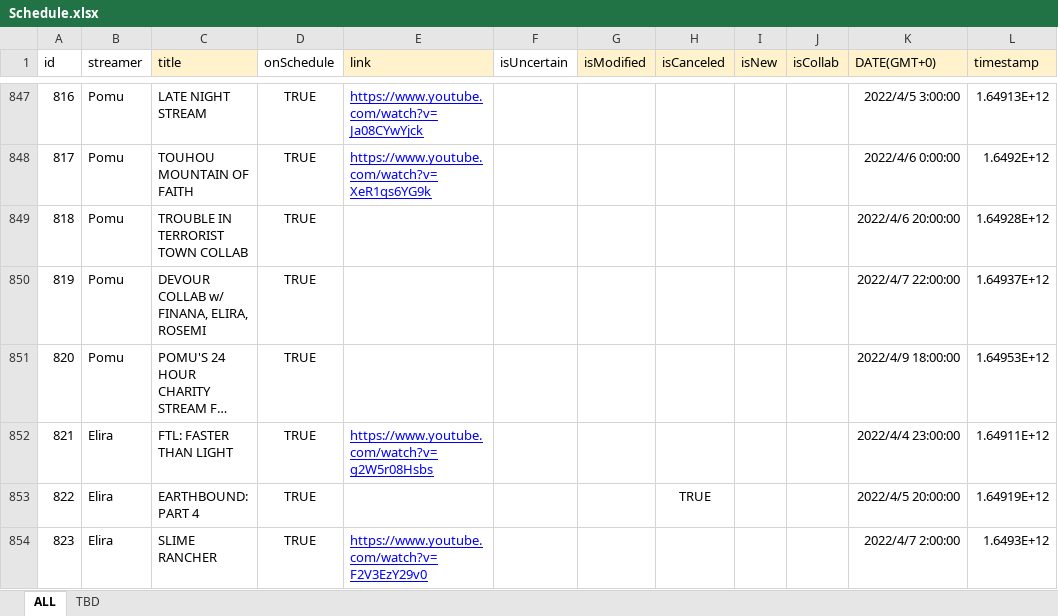
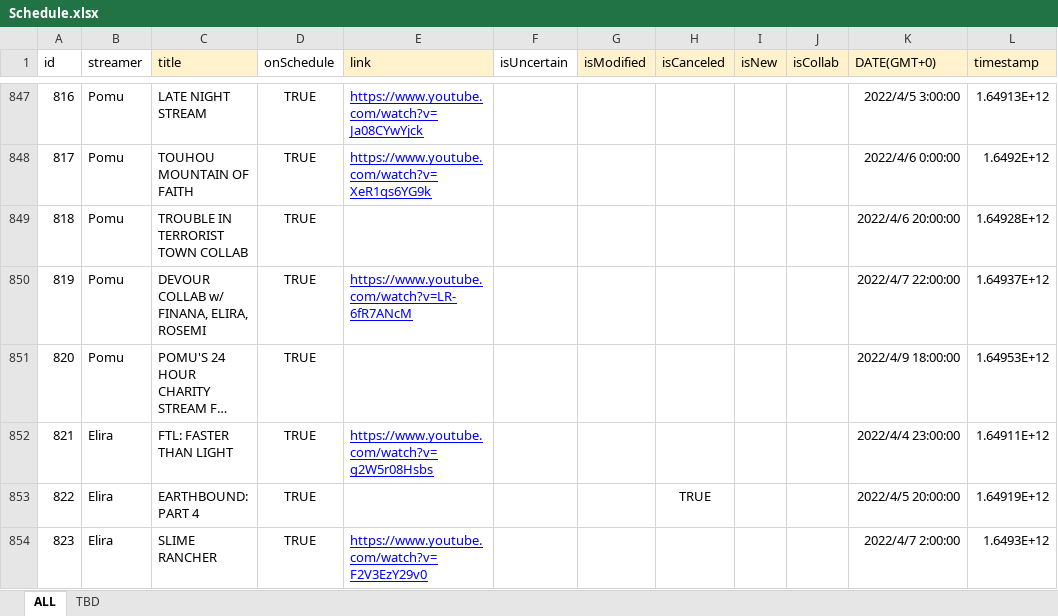
Before and after one commit to v4724/nijisanji-schedule, an Excel workbook: docs/assets/docs/Schedule.xlsx, sheet ALL, drawn as a sheet; only a part is shown, gaps mark what is left out; long unchanged cells end in …; values as stored, in another font and other column widths than the file's, no borders; charts and pictures not drawn; the diff covers the shown part only; the diff names each change by its address in the sheet, - before the commit and + after, or states it on an @@ line.

```diff
--- a/docs/assets/docs/Schedule.xlsx (sheet ALL)
+++ b/docs/assets/docs/Schedule.xlsx (sheet ALL)
-E850 (link): (empty)
+E850 (link): https://www.youtube.com/watch?v=LR-6fR7ANcM
```
Also changed, not shown: 2 added rows and 26 edited cells elsewhere in this sheet, formulas that keep their value, src/assets/docs/Schedule.xlsx, 6 other files.
